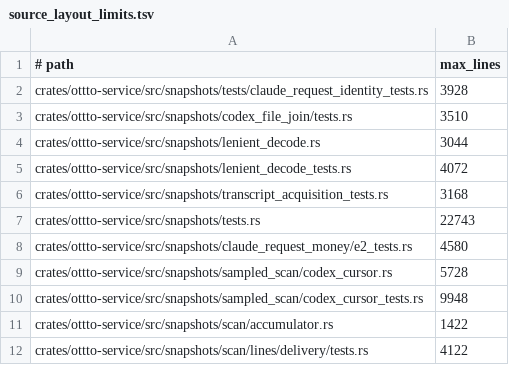
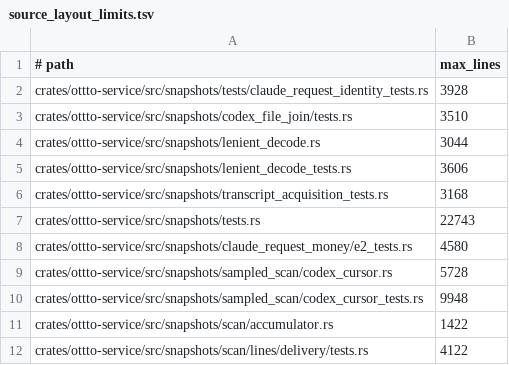
Before and after one commit to ottto-ai/ottto, a TSV file: scripts/source_layout_limits.tsv, drawn as a sheet.

```diff
--- a/scripts/source_layout_limits.tsv
+++ b/scripts/source_layout_limits.tsv
@@ -4,3 +4,3 @@ crates/ottto-service/src/snapshots/codex_file_join/tests.rs	3510
 crates/ottto-service/src/snapshots/lenient_decode.rs	3044
-crates/ottto-service/src/snapshots/lenient_decode_tests.rs	4072
+crates/ottto-service/src/snapshots/lenient_decode_tests.rs	3606
 crates/ottto-service/src/snapshots/transcript_acquisition_tests.rs	3168
```
Also changed, not shown: scripts/test_id_renames.tsv, 12 other files.
